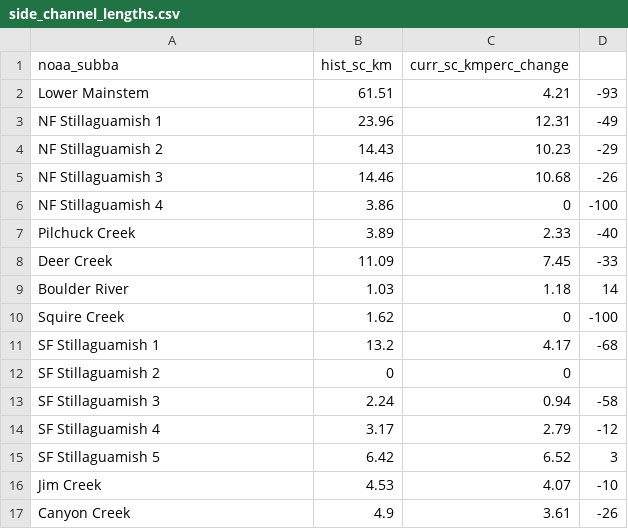
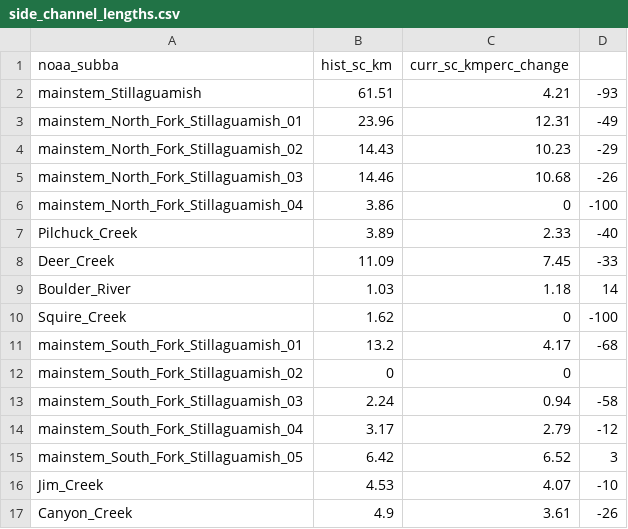
Before and after one commit to ramhunte/gp_anadromites, a CSV file: data/HARP/side_channel_lengths.csv, drawn as a sheet.

Commit message:
updated names

```diff
--- a/data/HARP/side_channel_lengths.csv
+++ b/data/HARP/side_channel_lengths.csv
@@ -1,17 +1,17 @@
 noaa_subba,hist_sc_km,curr_sc_kmperc_change,
-Lower Mainstem,61.51,4.21,-93
-NF Stillaguamish 1,23.96,12.31,-49
-NF Stillaguamish 2,14.43,10.23,-29
-NF Stillaguamish 3,14.46,10.68,-26
-NF Stillaguamish 4,3.86,0,-100
-Pilchuck Creek,3.89,2.33,-40
-Deer Creek,11.09,7.45,-33
-Boulder River,1.03,1.18,14
-Squire Creek,1.62,0,-100
-SF Stillaguamish 1,13.2,4.17,-68
-SF Stillaguamish 2,0,0,
-SF Stillaguamish 3,2.24,0.94,-58
-SF Stillaguamish 4,3.17,2.79,-12
-SF Stillaguamish 5,6.42,6.52,3
-Jim Creek,4.53,4.07,-10
-Canyon Creek,4.9,3.61,-26
+mainstem_Stillaguamish,61.51,4.21,-93
+mainstem_North_Fork_Stillaguamish_01,23.96,12.31,-49
+mainstem_North_Fork_Stillaguamish_02,14.43,10.23,-29
+mainstem_North_Fork_Stillaguamish_03,14.46,10.68,-26
+mainstem_North_Fork_Stillaguamish_04,3.86,0,-100
+Pilchuck_Creek,3.89,2.33,-40
+Deer_Creek,11.09,7.45,-33
+Boulder_River,1.03,1.18,14
+Squire_Creek,1.62,0,-100
+mainstem_South_Fork_Stillaguamish_01,13.2,4.17,-68
+mainstem_South_Fork_Stillaguamish_02,0,0,
+mainstem_South_Fork_Stillaguamish_03,2.24,0.94,-58
+mainstem_South_Fork_Stillaguamish_04,3.17,2.79,-12
+mainstem_South_Fork_Stillaguamish_05,6.42,6.52,3
+Jim_Creek,4.53,4.07,-10
+Canyon_Creek,4.9,3.61,-26
```
